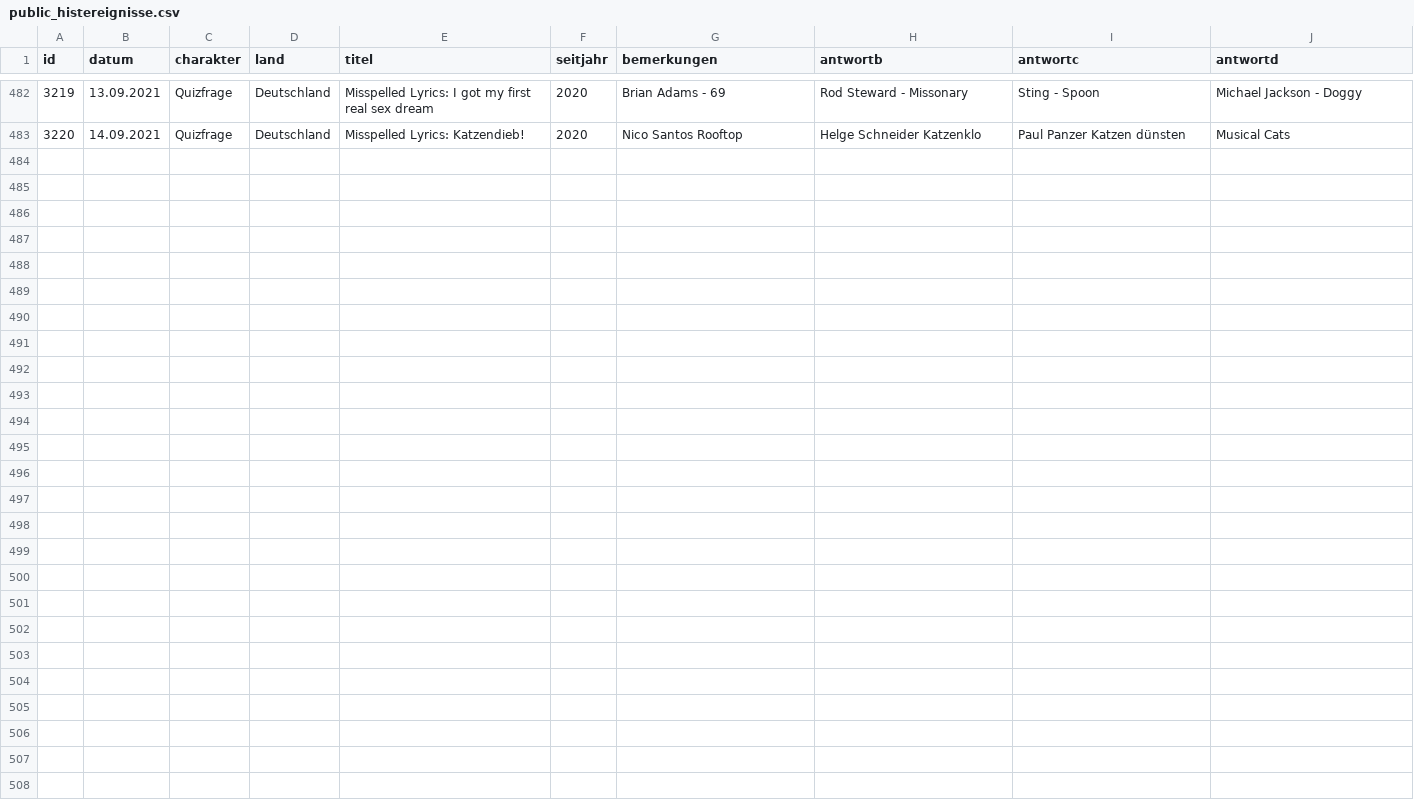
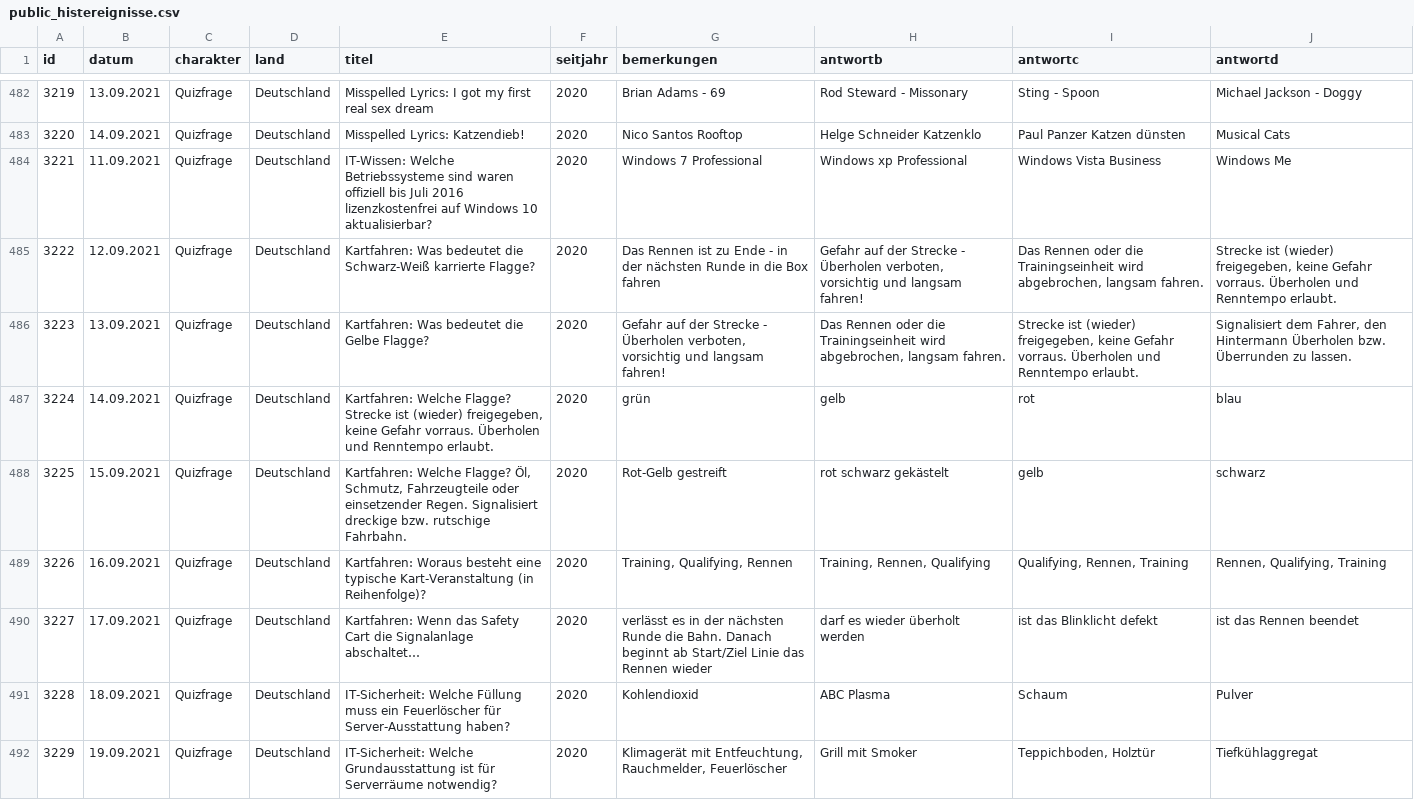
Before and after one commit to svenbolte/wp-doodlez, a CSV file: public_histereignisse.csv, drawn as a sheet; only a part is shown, gaps mark what is left out; the diff covers the shown part only.

```diff
--- a/public_histereignisse.csv
+++ b/public_histereignisse.csv
@@ -483 +483,10 @@
 3220;14.09.2021;Quizfrage;Deutschland;Misspelled Lyrics: Katzendieb!;2020;Nico Santos Rooftop;Helge Schneider Katzenklo;Paul Panzer Katzen dünsten;Musical Cats
+3221;11.09.2021;Quizfrage;Deutschland;IT-Wissen: Welche Betriebssysteme sind waren offiziell bis Juli 2016 lizenzkostenfrei auf Windows 10 aktualisierbar?;2020;Windows 7 Professional;Windows xp Professional;Windows Vista Business;Windows Me
+3222;12.09.2021;Quizfrage;Deutschland;Kartfahren: Was bedeutet die Schwarz-Weiß karrierte Flagge?;2020;Das Rennen ist zu Ende - in der nächsten Runde in die Box fahren;Gefahr auf der Strecke - Überholen verboten, vorsichtig und langsam fahren!;Das Rennen oder die Trainingseinheit wird abgebrochen, langsam fahren.;Strecke ist (wieder) freigegeben, keine Gefahr vorraus. Überholen und Renntempo erlaubt.
+3223;13.09.2021;Quizfrage;Deutschland;Kartfahren: Was bedeutet die Gelbe Flagge?;2020;Gefahr auf der Strecke - Überholen verboten, vorsichtig und langsam fahren!;Das Rennen oder die Trainingseinheit wird abgebrochen, langsam fahren.;Strecke ist (wieder) freigegeben, keine Gefahr vorraus. Überholen und Renntempo erlaubt.;Signalisiert dem Fahrer, den Hintermann Überholen bzw. Überrunden zu lassen.
+3224;14.09.2021;Quizfrage;Deutschland;Kartfahren: Welche Flagge? Strecke ist (wieder) freigegeben, keine Gefahr vorraus. Überholen und Renntempo erlaubt.;2020;grün;gelb;rot;blau
+3225;15.09.2021;Quizfrage;Deutschland;Kartfahren: Welche Flagge? Öl, Schmutz, Fahrzeugteile oder einsetzender Regen. Signalisiert dreckige bzw. rutschige Fahrbahn.;2020;Rot-Gelb gestreift;rot schwarz gekästelt;gelb;schwarz
+3226;16.09.2021;Quizfrage;Deutschland;Kartfahren: Woraus besteht eine typische Kart-Veranstaltung (in Reihenfolge)?;2020;Training, Qualifying, Rennen;Training, Rennen, Qualifying;Qualifying, Rennen, Training;Rennen, Qualifying, Training
+3227;17.09.2021;Quizfrage;Deutschland;Kartfahren: Wenn das Safety Cart die Signalanlage abschaltet…;2020;verlässt es in der nächsten Runde die Bahn. Danach beginnt ab Start/Ziel Linie das Rennen wieder;darf es wieder überholt werden;ist das Blinklicht defekt;ist das Rennen beendet
+3228;18.09.2021;Quizfrage;Deutschland;IT-Sicherheit: Welche Füllung muss ein Feuerlöscher für Server-Ausstattung haben?;2020;Kohlendioxid;ABC Plasma;Schaum;Pulver
+3229;19.09.2021;Quizfrage;Deutschland;IT-Sicherheit: Welche Grundausstattung ist für Serverräume notwendig?;2020;Klimagerät mit Entfeuchtung, Rauchmelder, Feuerlöscher;Grill mit Smoker;Teppichboden, Holztür;Tiefkühlaggregat
```
Also changed, not shown: 9 added rows elsewhere in this file, 1 other file.
